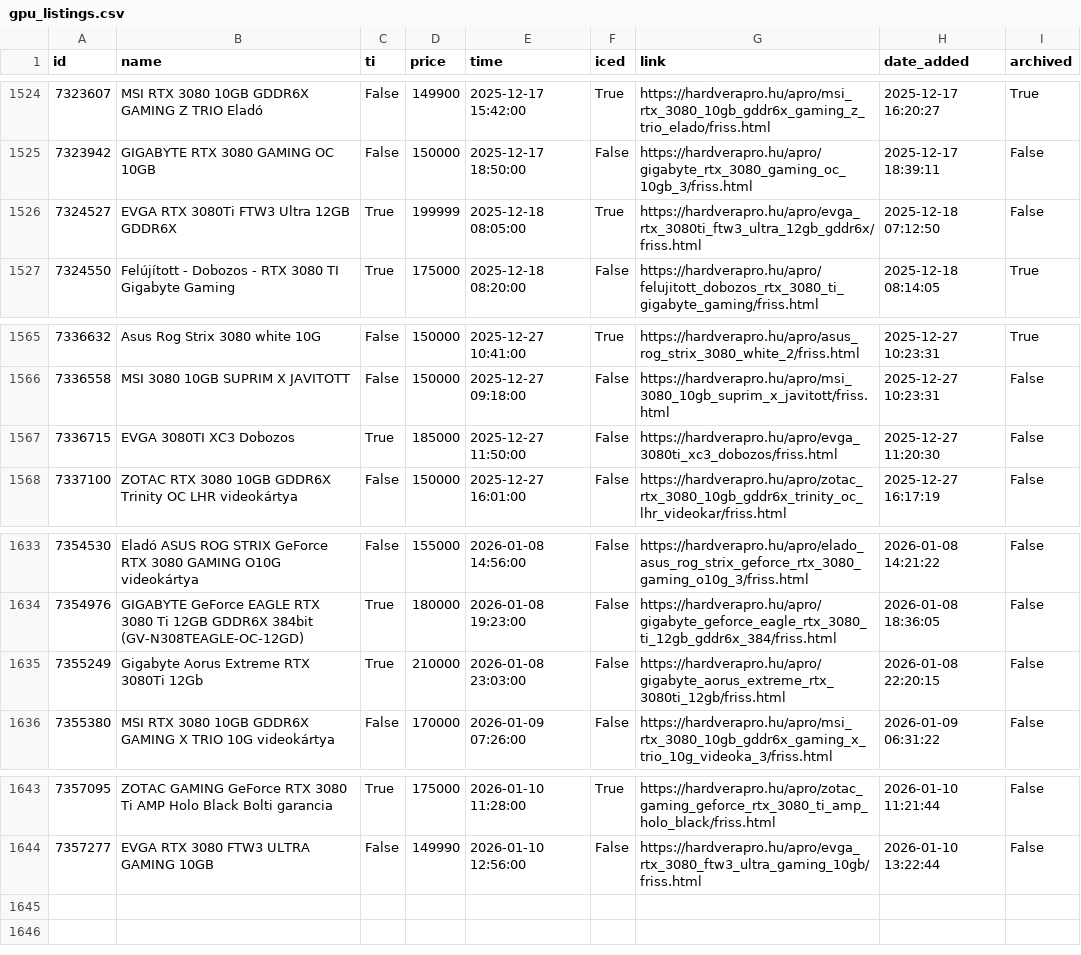
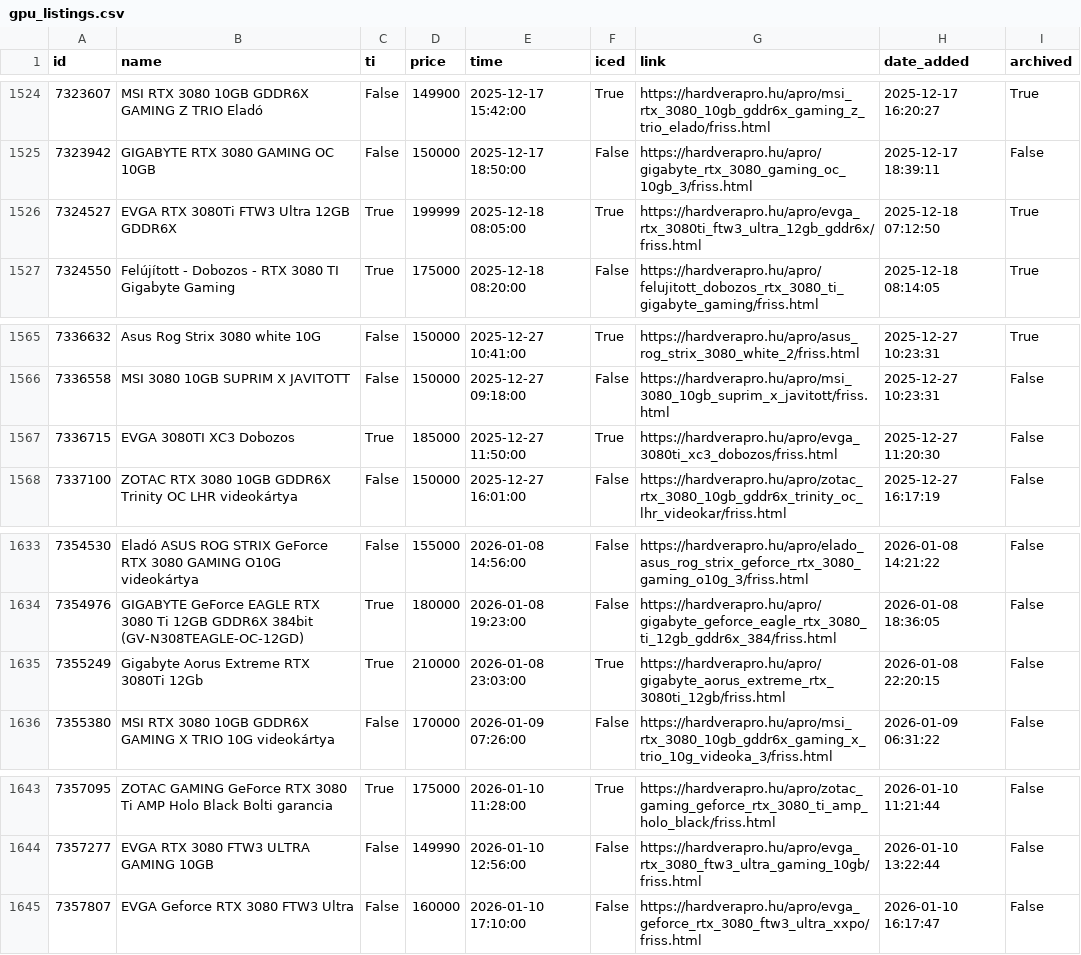
Before and after one commit to leviipope/scraping_hardverapro, a CSV file: gpu_listings.csv, drawn as a sheet; only a part is shown, gaps mark what is left out.

```diff
--- a/gpu_listings.csv
+++ b/gpu_listings.csv
@@ -1525,3 +1525,3 @@ id,name,ti,price,time,iced,link,date_added,archived
 7323942,GIGABYTE RTX 3080 GAMING OC 10GB,False,150000,2025-12-17 18:50:00,False,https://hardverapro.hu/apro/gigabyte_rtx_3080_gaming_oc_10gb_3/friss.html,2025-12-17 18:39:11,False
-7324527,EVGA RTX 3080Ti FTW3 Ultra 12GB GDDR6X,True,199999,2025-12-18 08:05:00,True,https://hardverapro.hu/apro/evga_rtx_3080ti_ftw3_ultra_12gb_gddr6x/friss.html,2025-12-18 07:12:50,False
+7324527,EVGA RTX 3080Ti FTW3 Ultra 12GB GDDR6X,True,199999,2025-12-18 08:05:00,True,https://hardverapro.hu/apro/evga_rtx_3080ti_ftw3_ultra_12gb_gddr6x/friss.html,2025-12-18 07:12:50,True
 7324550,Felújított - Dobozos - RTX 3080 TI Gigabyte Gaming,True,175000,2025-12-18 08:20:00,False,https://hardverapro.hu/apro/felujitott_dobozos_rtx_3080_ti_gigabyte_gaming/friss.html,2025-12-18 08:14:05,True
@@ -1566,3 +1566,3 @@ id,name,ti,price,time,iced,link,date_added,archived
 7336558,MSI 3080 10GB SUPRIM X JAVITOTT,False,150000,2025-12-27 09:18:00,False,https://hardverapro.hu/apro/msi_3080_10gb_suprim_x_javitott/friss.html,2025-12-27 10:23:31,False
-7336715,EVGA 3080TI XC3 Dobozos,True,185000,2025-12-27 11:50:00,False,https://hardverapro.hu/apro/evga_3080ti_xc3_dobozos/friss.html,2025-12-27 11:20:30,False
+7336715,EVGA 3080TI XC3 Dobozos,True,185000,2025-12-27 11:50:00,True,https://hardverapro.hu/apro/evga_3080ti_xc3_dobozos/friss.html,2025-12-27 11:20:30,False
 7337100,ZOTAC RTX 3080 10GB GDDR6X Trinity OC LHR videokártya,False,150000,2025-12-27 16:01:00,False,https://hardverapro.hu/apro/zotac_rtx_3080_10gb_gddr6x_trinity_oc_lhr_videokar/friss.html,2025-12-27 16:17:19,False
@@ -1634,3 +1634,3 @@ id,name,ti,price,time,iced,link,date_added,archived
 7354976,GIGABYTE GeForce EAGLE RTX 3080 Ti 12GB GDDR6X 384bit (GV-N308TEAGLE-OC-12GD),True,180000,2026-01-08 19:23:00,False,https://hardverapro.hu/apro/gigabyte_geforce_eagle_rtx_3080_ti_12gb_gddr6x_384/friss.html,2026-01-08 18:36:05,False
-7355249,Gigabyte Aorus Extreme RTX 3080Ti 12Gb,True,210000,2026-01-08 23:03:00,False,https://hardverapro.hu/apro/gigabyte_aorus_extreme_rtx_3080ti_12gb/friss.html,2026-01-08 22:20:15,False
+7355249,Gigabyte Aorus Extreme RTX 3080Ti 12Gb,True,210000,2026-01-08 23:03:00,True,https://hardverapro.hu/apro/gigabyte_aorus_extreme_rtx_3080ti_12gb/friss.html,2026-01-08 22:20:15,False
 7355380,MSI RTX 3080 10GB GDDR6X GAMING X TRIO 10G videokártya,False,170000,2026-01-09 07:26:00,False,https://hardverapro.hu/apro/msi_rtx_3080_10gb_gddr6x_gaming_x_trio_10g_videoka_3/friss.html,2026-01-09 06:31:22,False
@@ -1644 +1644,2 @@ id,name,ti,price,time,iced,link,date_added,archived
 7357277,EVGA RTX 3080 FTW3 ULTRA GAMING 10GB,False,149990,2026-01-10 12:56:00,False,https://hardverapro.hu/apro/evga_rtx_3080_ftw3_ultra_gaming_10gb/friss.html,2026-01-10 13:22:44,False
+7357807,EVGA Geforce RTX 3080 FTW3 Ultra,False,160000,2026-01-10 17:10:00,False,https://hardverapro.hu/apro/evga_geforce_rtx_3080_ftw3_ultra_xxpo/friss.html,2026-01-10 16:17:47,False
```
Also changed, not shown: 1 other file.
